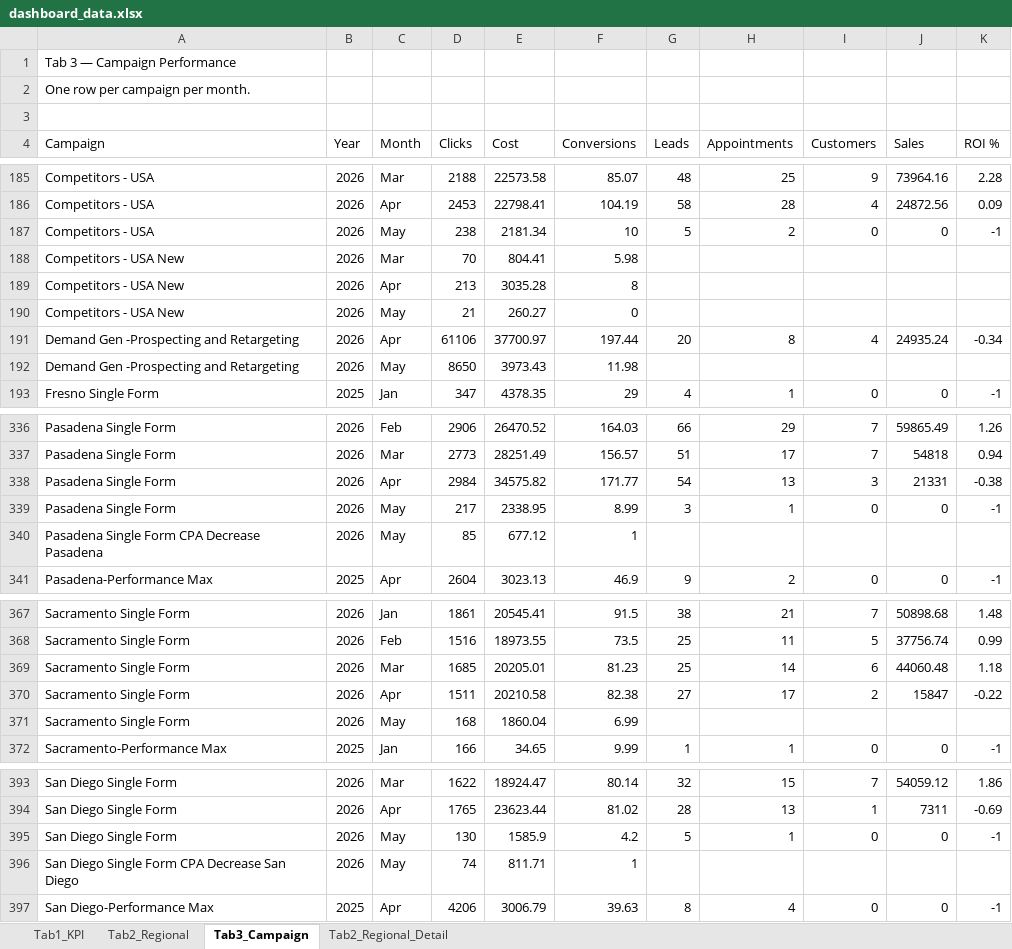
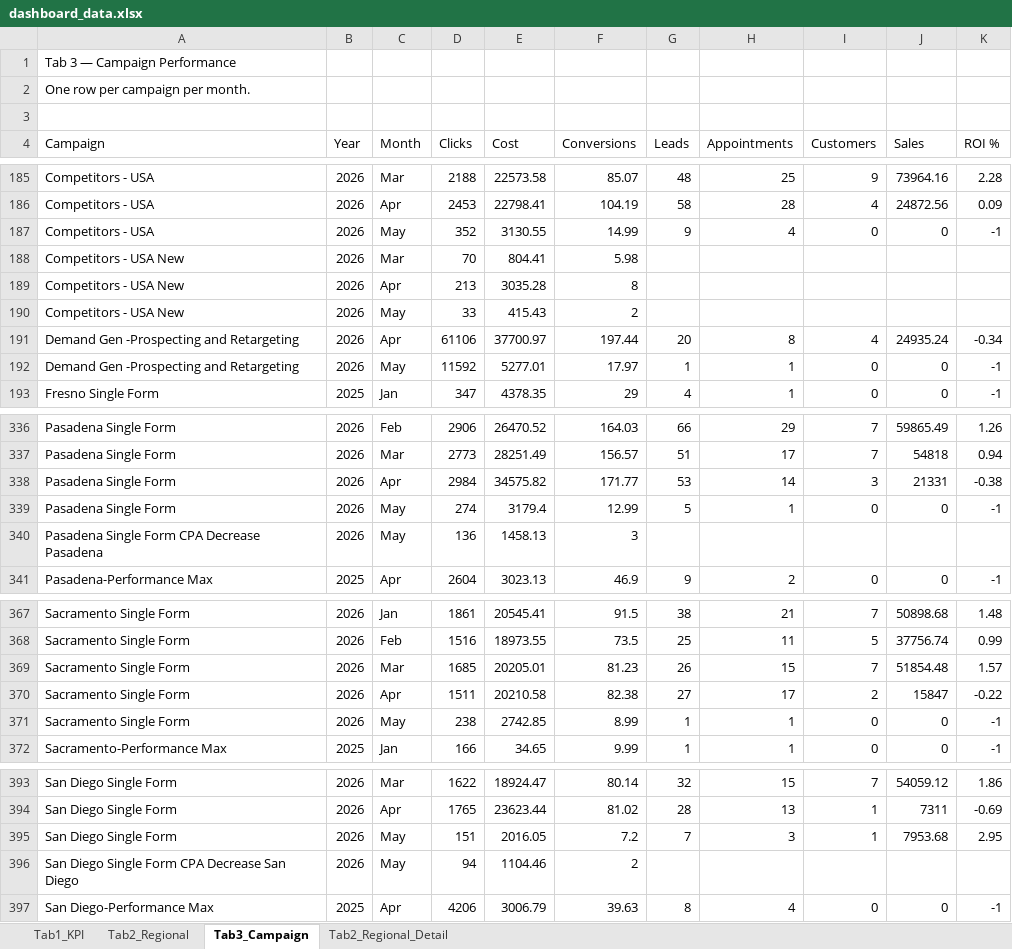
Before and after one commit to panpanlsw-ops/Google-Dashboard, an Excel workbook: dashboard_data.xlsx, sheet Tab3_Campaign, drawn as a sheet; only a part is shown, gaps mark what is left out; values as stored, in another font and other column widths than the file's, no cell formats; removed rows and columns are numbered as before the commit, all else as after; the diff covers the shown part only; the diff names each change by its address in the sheet, - before the commit and + after, or states it on an @@ line.

```diff
--- a/dashboard_data.xlsx (sheet Tab3_Campaign)
+++ b/dashboard_data.xlsx (sheet Tab3_Campaign)
-D187 (Clicks): 238
+D187 (Clicks): 352
-E187 (Cost): 2181.34
+E187 (Cost): 3130.55
-F187 (Conversions): 10
+F187 (Conversions): 14.99
-G187 (Leads): 5
+G187 (Leads): 9
-H187 (Appointments): 2
+H187 (Appointments): 4
-D190 (Clicks): 21
+D190 (Clicks): 33
-E190 (Cost): 260.27
+E190 (Cost): 415.43
-F190 (Conversions): 0
+F190 (Conversions): 2
-row 192: Demand Gen -Prospecting and Retargeting | 2026 | May | 8650 | 3973.43 | 11.98
+row 192: Demand Gen -Prospecting and Retargeting | 2026 | May | 11592 | 5277.01 | 17.97 | 1 | 1 | 0 | 0 | -1
-G338 (Leads): 54
+G338 (Leads): 53
-H338 (Appointments): 13
+H338 (Appointments): 14
-D339 (Clicks): 217
+D339 (Clicks): 274
-E339 (Cost): 2338.95
+E339 (Cost): 3179.4
-F339 (Conversions): 8.99
+F339 (Conversions): 12.99
-G339 (Leads): 3
+G339 (Leads): 5
-D340 (Clicks): 85
+D340 (Clicks): 136
-E340 (Cost): 677.12
+E340 (Cost): 1458.13
-F340 (Conversions): 1
+F340 (Conversions): 3
-G369 (Leads): 25
+G369 (Leads): 26
-H369 (Appointments): 14
+H369 (Appointments): 15
-I369 (Customers): 6
+I369 (Customers): 7
-J369 (Sales): 44060.48
+J369 (Sales): 51854.48
-K369 (ROI %): 1.18
+K369 (ROI %): 1.57
-row 371: Sacramento Single Form | 2026 | May | 168 | 1860.04 | 6.99
+row 371: Sacramento Single Form | 2026 | May | 238 | 2742.85 | 8.99 | 1 | 1 | 0 | 0 | -1
-row 395: San Diego Single Form | 2026 | May | 130 | 1585.9 | 4.2 | 5 | 1 | 0 | 0 | -1
+row 395: San Diego Single Form | 2026 | May | 151 | 2016.05 | 7.2 | 7 | 3 | 1 | 7953.68 | 2.95
-D396 (Clicks): 74
+D396 (Clicks): 94
-E396 (Cost): 811.71
+E396 (Cost): 1104.46
-F396 (Conversions): 1
+F396 (Conversions): 2
```
Also changed, not shown: 78 edited cells elsewhere in this sheet, sheet Tab1_KPI, sheet Tab2_Regional_Detail, sheet Tab2_Regional, cell formats.
